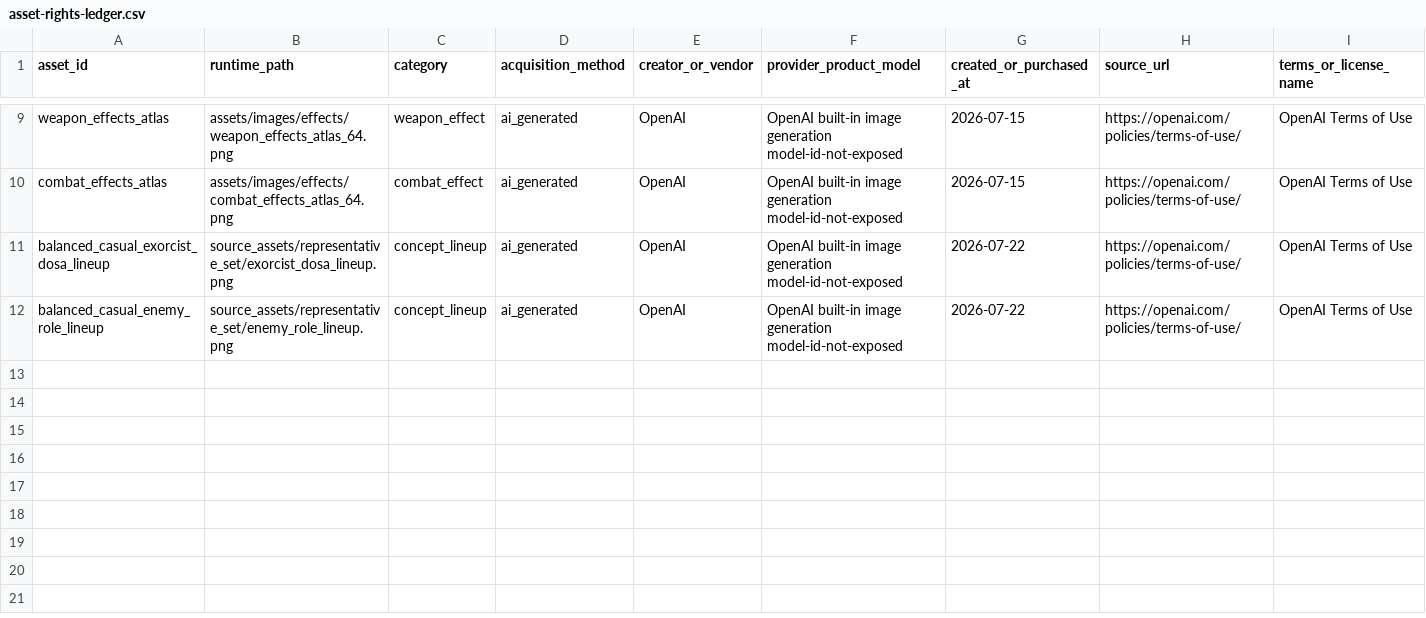
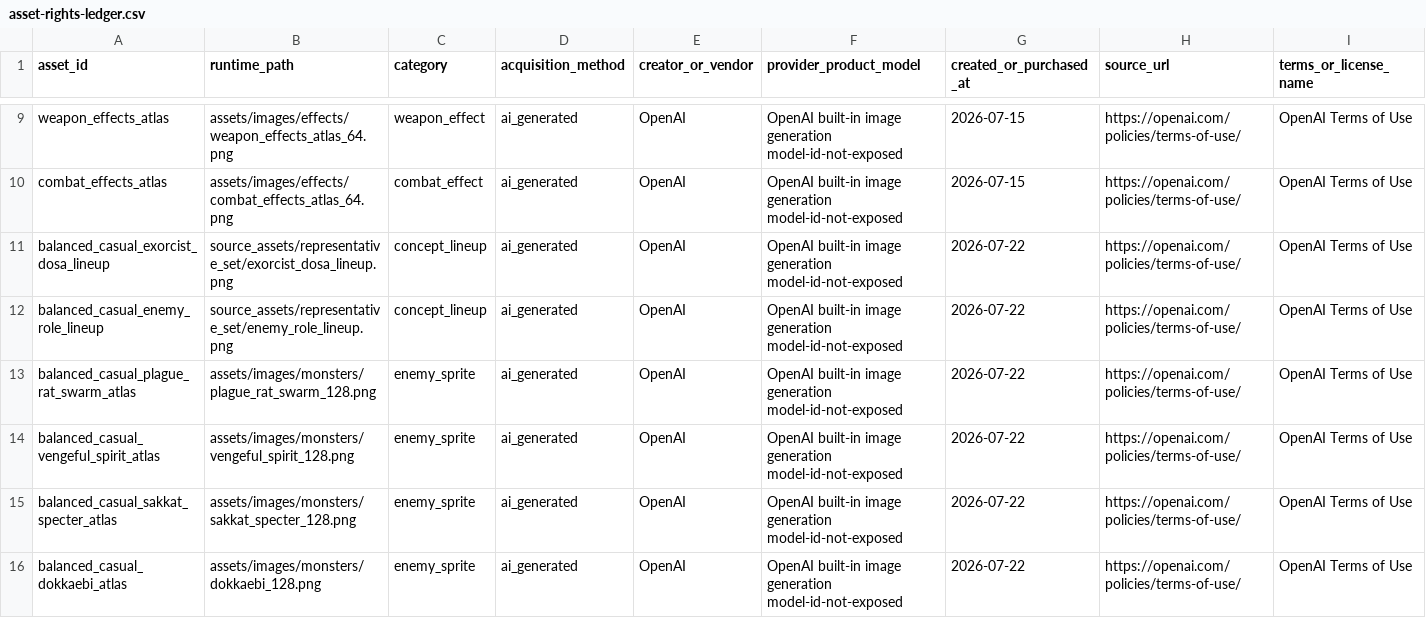
Before and after one commit to jinygod/Joseon-Dynasty-Survival, a CSV file: docs/assets/asset-rights-ledger.csv, drawn as a sheet; only a part is shown, gaps mark what is left out; rows hold the shown columns only; the diff names each change by its address in the sheet, - before the commit and + after, or states it on an @@ line.

Commit message:
feat: animate four representative enemy roles

```diff
--- a/docs/assets/asset-rights-ledger.csv
+++ b/docs/assets/asset-rights-ledger.csv
+row 13: balanced_casual_plague_rat_swarm_atlas | assets/images/monsters/plague_rat_swarm_128.png | enemy_sprite | ai_generated | OpenAI | OpenAI built-in image generation model-id-not-exposed | 2026-07-22 | https://openai.com/policies/terms-of-use/ | OpenAI Terms of Use
+row 14: balanced_casual_vengeful_spirit_atlas | assets/images/monsters/vengeful_spirit_128.png | enemy_sprite | ai_generated | OpenAI | OpenAI built-in image generation model-id-not-exposed | 2026-07-22 | https://openai.com/policies/terms-of-use/ | OpenAI Terms of Use
+row 15: balanced_casual_sakkat_specter_atlas | assets/images/monsters/sakkat_specter_128.png | enemy_sprite | ai_generated | OpenAI | OpenAI built-in image generation model-id-not-exposed | 2026-07-22 | https://openai.com/policies/terms-of-use/ | OpenAI Terms of Use
+row 16: balanced_casual_dokkaebi_atlas | assets/images/monsters/dokkaebi_128.png | enemy_sprite | ai_generated | OpenAI | OpenAI built-in image generation model-id-not-exposed | 2026-07-22 | https://openai.com/policies/terms-of-use/ | OpenAI Terms of Use
```
Also changed, not shown: 14 other files.
